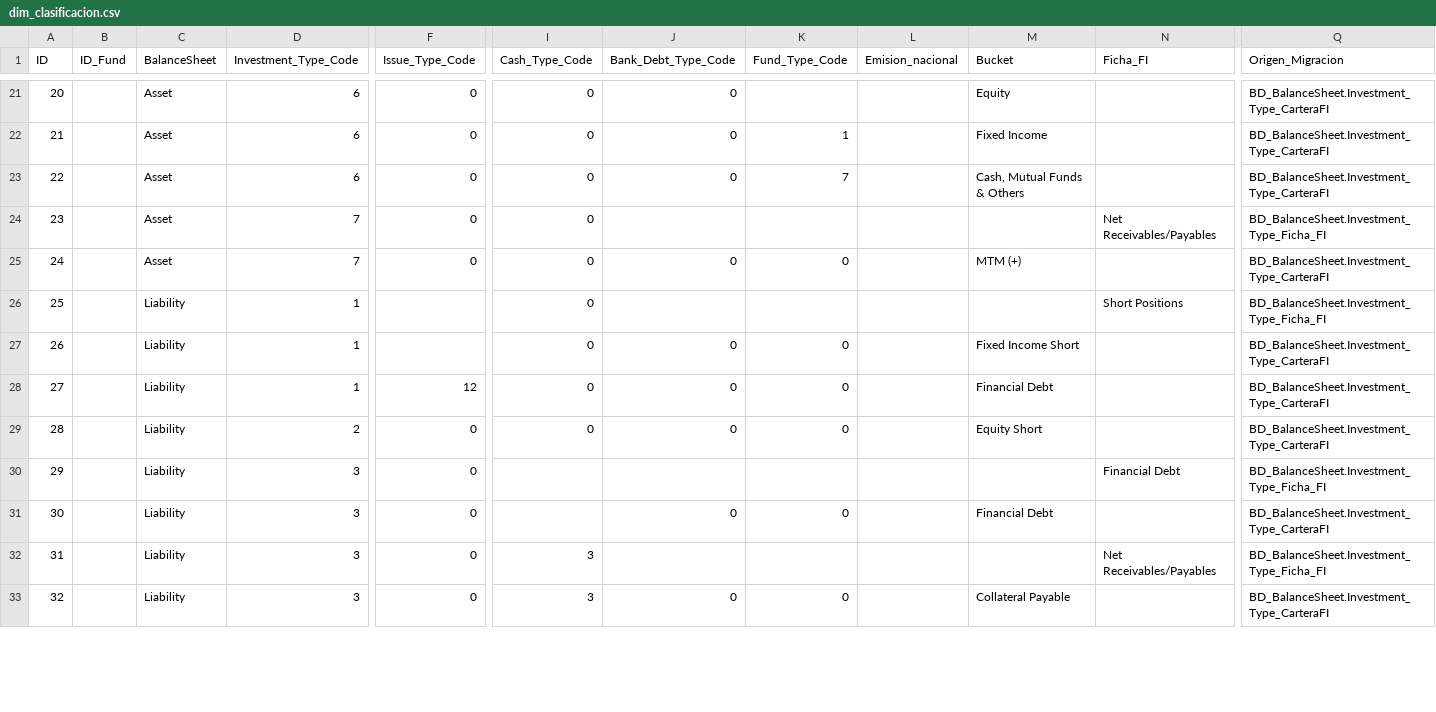
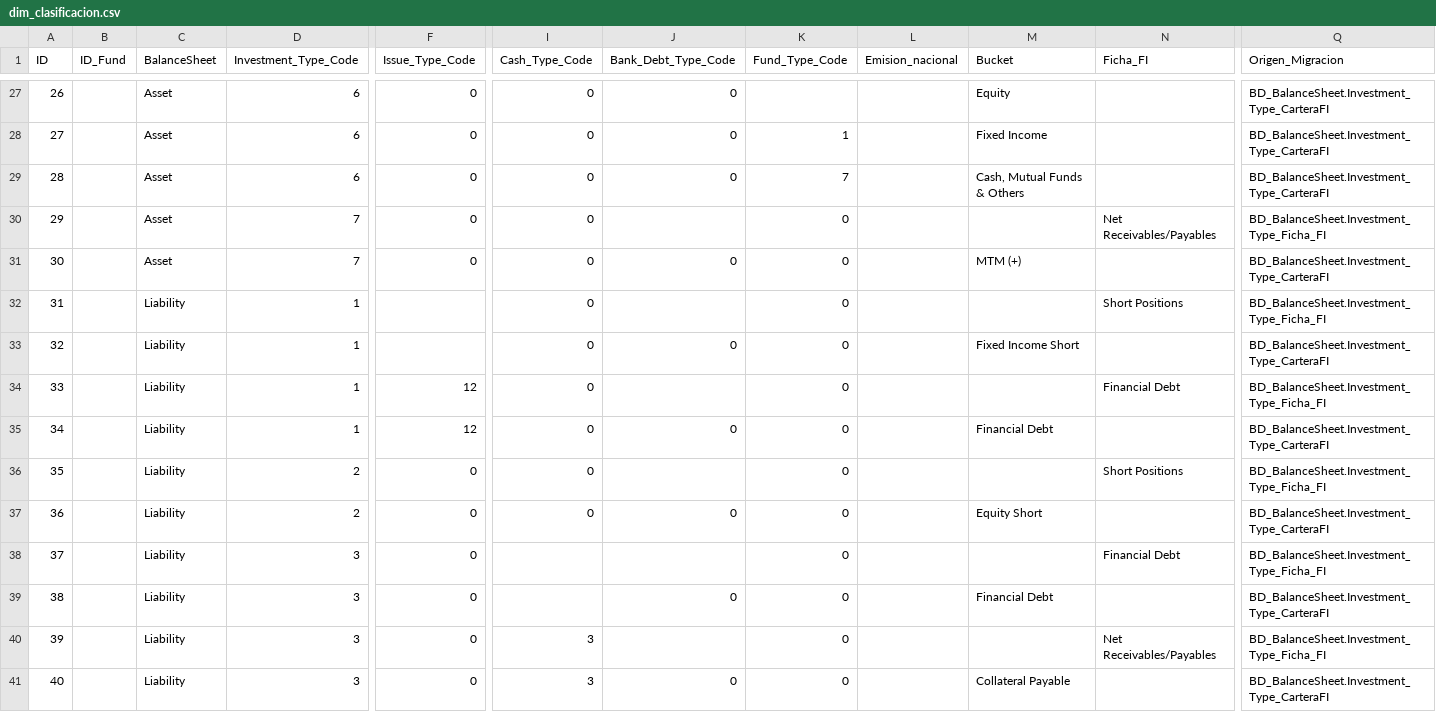
Before and after one commit to IgnacioF1988/Reporteria-2.0, a CSV file: v2/dim/csv/dim_clasificacion.csv, drawn as a sheet; only a part is shown, gaps mark what is left out; addresses are those after the commit; rows hold the shown columns only; the diff covers the shown part only; the diff names each change by its address in the sheet, - before the commit and + after, or states it on an @@ line.

```diff
--- a/v2/dim/csv/dim_clasificacion.csv
+++ b/v2/dim/csv/dim_clasificacion.csv
@@ column A (ID) renumbered from row 11 down @@
-K30 (Fund_Type_Code): (empty)
+K30 (Fund_Type_Code): 0
-K32 (Fund_Type_Code): (empty)
+K32 (Fund_Type_Code): 0
+row 34: 33 |  | Liability | 1 | 12 | 0 |  | 0 |  |  | Financial Debt | BD_BalanceSheet.Investment_Type_Ficha_FI
+row 36: 35 |  | Liability | 2 | 0 | 0 |  | 0 |  |  | Short Positions | BD_BalanceSheet.Investment_Type_Ficha_FI
-K38 (Fund_Type_Code): (empty)
+K38 (Fund_Type_Code): 0
-K40 (Fund_Type_Code): (empty)
+K40 (Fund_Type_Code): 0
```
Also changed, not shown: 7 added rows, 2 removed rows and 12 edited cells elsewhere in this file, 2 other files.
